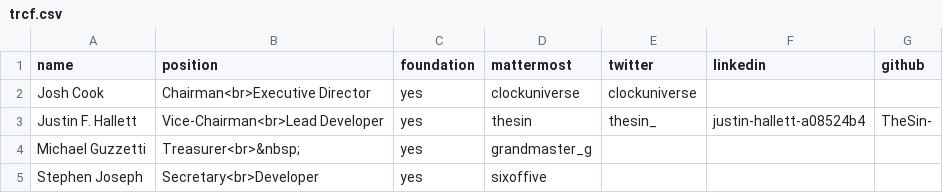
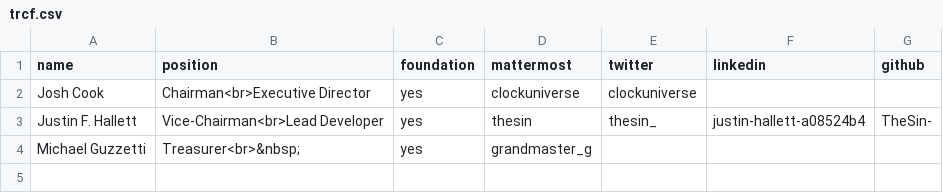
Before and after one commit to terracoin/website, a CSV file: _data/trcf.csv, drawn as a sheet.

Commit message:
Remove sixoffive as per his request

```diff
--- a/_data/trcf.csv
+++ b/_data/trcf.csv
@@ -4,2 +4 @@ Justin F. Hallett,Vice-Chairman<br>Lead Developer,yes,thesin,thesin_,justin-hall
 Michael Guzzetti,Treasurer<br>&nbsp;,yes,grandmaster_g,,,
-Stephen Joseph,Secretary<br>Developer,yes,sixoffive,,,
```
Also changed, not shown: 1 other file.
